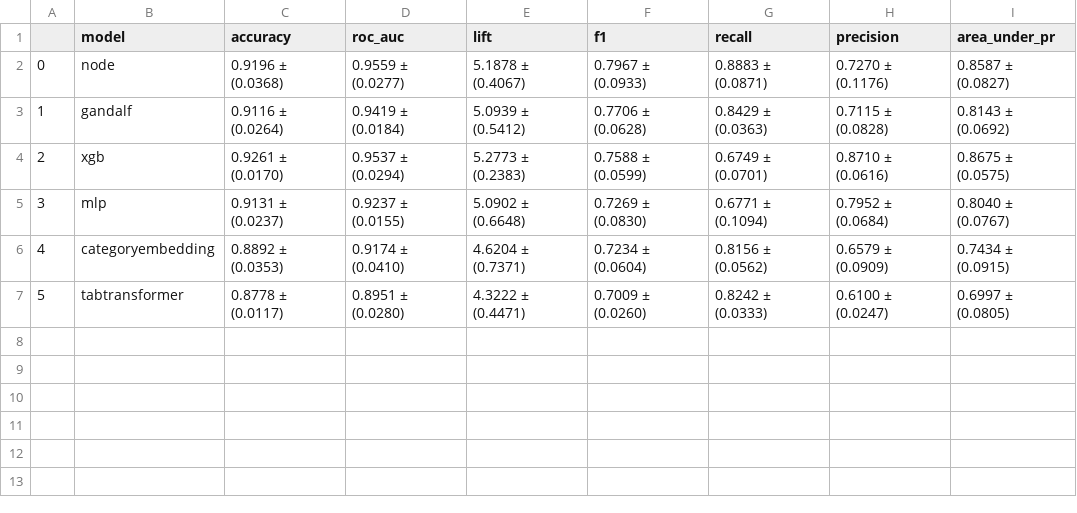
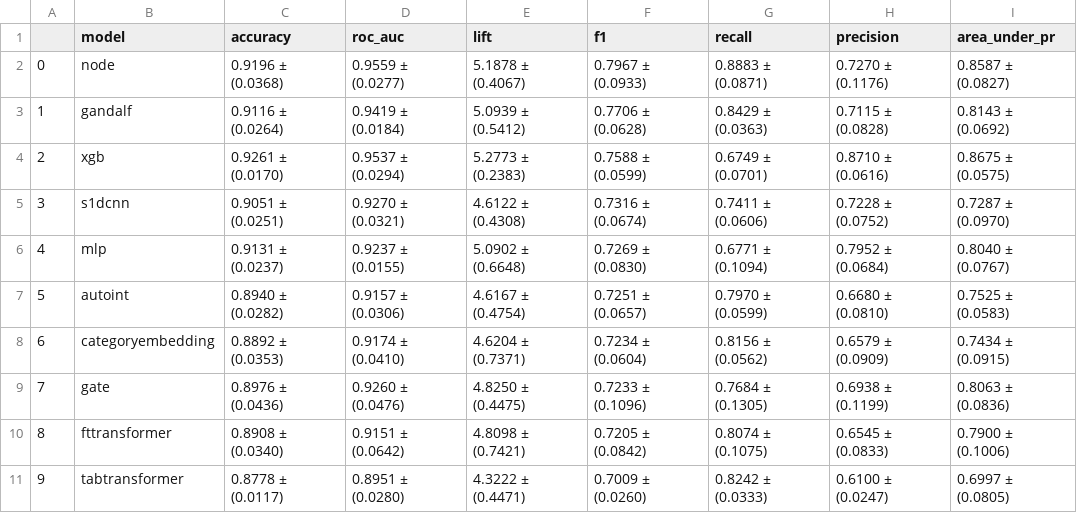
Before and after one commit to mdicio/AutoDeep, a CSV file: notebooks/tables/hyperopt/ageconditions.csv, drawn as a sheet; addresses are those after the commit; the diff names each change by its address in the sheet, - before the commit and + after, or states it on an @@ line.

```diff
--- a/notebooks/tables/hyperopt/ageconditions.csv
+++ b/notebooks/tables/hyperopt/ageconditions.csv
+row 5: 3 | s1dcnn | 0.9051 ± (0.0251) | 0.9270 ± (0.0321) | 4.6122 ± (0.4308) | 0.7316 ± (0.0674) | 0.7411 ± (0.0606) | 0.7228 ± (0.0752) | 0.7287 ± (0.0970)
@@ column A renumbered from row 6 down @@
+row 7: 5 | autoint | 0.8940 ± (0.0282) | 0.9157 ± (0.0306) | 4.6167 ± (0.4754) | 0.7251 ± (0.0657) | 0.7970 ± (0.0599) | 0.6680 ± (0.0810) | 0.7525 ± (0.0583)
+row 9: 7 | gate | 0.8976 ± (0.0436) | 0.9260 ± (0.0476) | 4.8250 ± (0.4475) | 0.7233 ± (0.1096) | 0.7684 ± (0.1305) | 0.6938 ± (0.1199) | 0.8063 ± (0.0836)
+row 10: 8 | fttransformer | 0.8908 ± (0.0340) | 0.9151 ± (0.0642) | 4.8098 ± (0.7421) | 0.7205 ± (0.0842) | 0.8074 ± (0.1075) | 0.6545 ± (0.0833) | 0.7900 ± (0.1006)
```
Also changed, not shown: notebooks/tables/hyperopt/breastcancer.csv, notebooks/tables/hyperopt/creditcard.csv, 9 other files.
